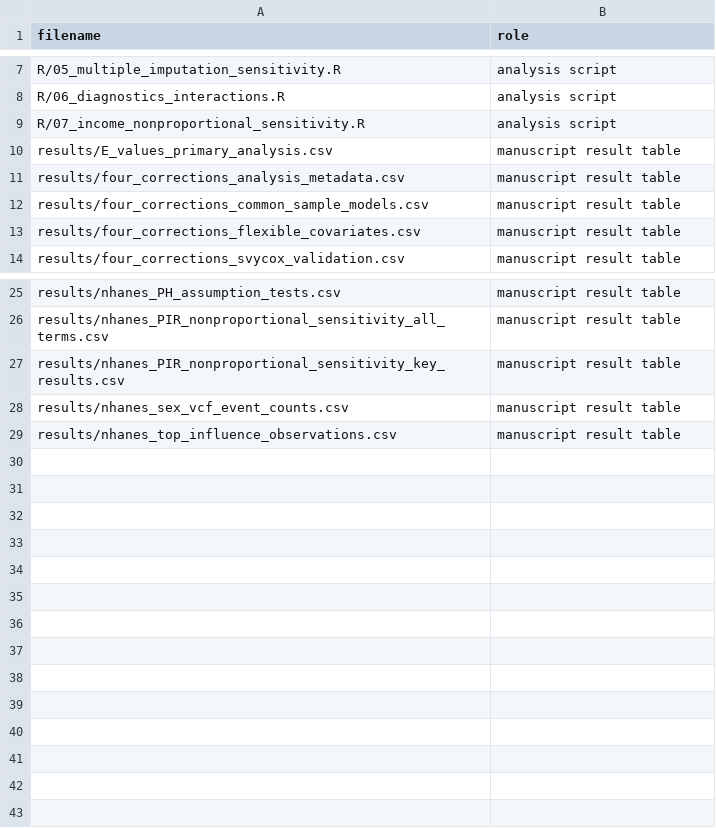
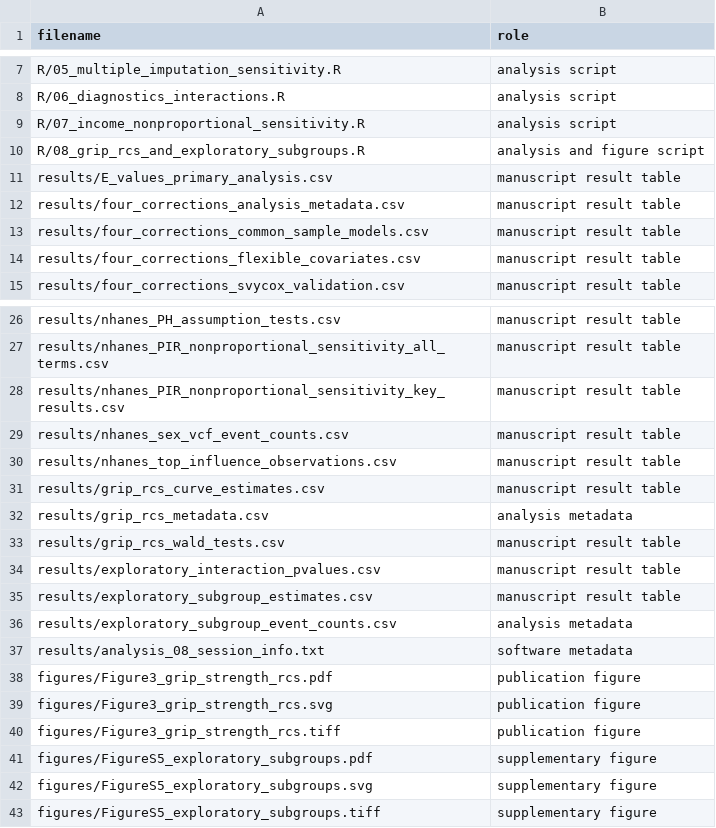
Before and after one commit to jason-sun01/nhanes-vcf-grip-mortality, a TSV file: FILE_MANIFEST.tsv, drawn as a sheet; only a part is shown, gaps mark what is left out; the diff names each change by its address in the sheet, - before the commit and + after, or states it on an @@ line.

Commit message:
Add continuous grip RCS and exploratory subgroup analyses (v1.1.0)

```diff
--- a/FILE_MANIFEST.tsv
+++ b/FILE_MANIFEST.tsv
+row 10: R/08_grip_rcs_and_exploratory_subgroups.R | analysis and figure script
+row 31: results/grip_rcs_curve_estimates.csv | manuscript result table
+row 32: results/grip_rcs_metadata.csv | analysis metadata
+row 33: results/grip_rcs_wald_tests.csv | manuscript result table
+row 34: results/exploratory_interaction_pvalues.csv | manuscript result table
+row 35: results/exploratory_subgroup_estimates.csv | manuscript result table
+row 36: results/exploratory_subgroup_event_counts.csv | analysis metadata
+row 37: results/analysis_08_session_info.txt | software metadata
+row 38: figures/Figure3_grip_strength_rcs.pdf | publication figure
+row 39: figures/Figure3_grip_strength_rcs.svg | publication figure
+row 40: figures/Figure3_grip_strength_rcs.tiff | publication figure
+row 41: figures/FigureS5_exploratory_subgroups.pdf | supplementary figure
+row 42: figures/FigureS5_exploratory_subgroups.svg | supplementary figure
+row 43: figures/FigureS5_exploratory_subgroups.tiff | supplementary figure
```
Also changed, not shown: 18 other files.
